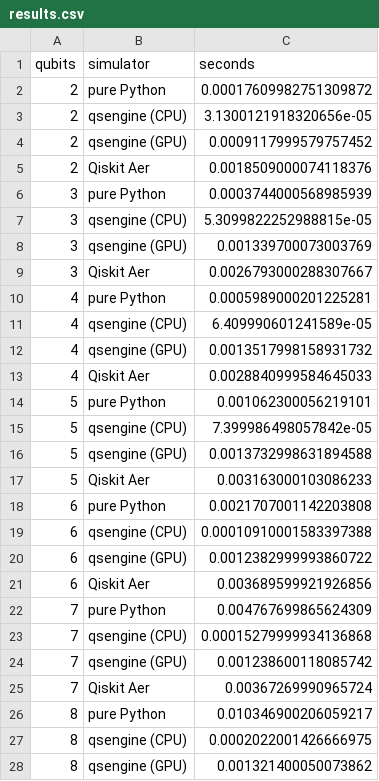
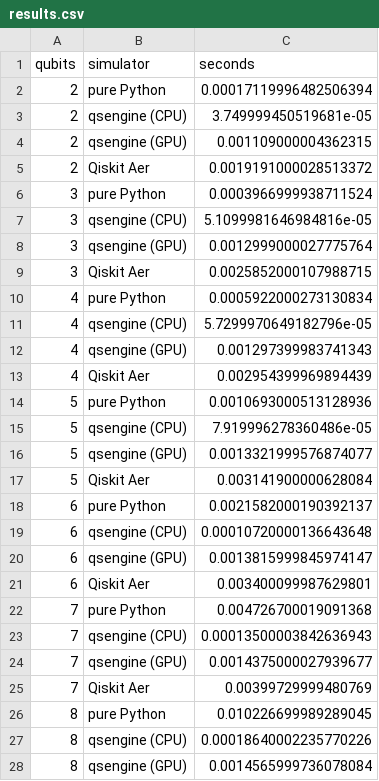
Before and after one commit to kaiwave/qsengine, a CSV file: benchmarks/results.csv, drawn as a sheet; only a part is shown; the diff covers the shown part only.

```diff
--- a/benchmarks/results.csv
+++ b/benchmarks/results.csv
@@ -1,28 +1,28 @@
 qubits,simulator,seconds
-2,pure Python,0.00017609982751309872
-2,qsengine (CPU),3.1300121918320656e-05
-2,qsengine (GPU),0.0009117999579757452
-2,Qiskit Aer,0.0018509000074118376
-3,pure Python,0.0003744000568985939
-3,qsengine (CPU),5.3099822252988815e-05
-3,qsengine (GPU),0.001339700073003769
-3,Qiskit Aer,0.0026793000288307667
-4,pure Python,0.0005989000201225281
-4,qsengine (CPU),6.409990601241589e-05
-4,qsengine (GPU),0.0013517998158931732
-4,Qiskit Aer,0.0028840999584645033
-5,pure Python,0.001062300056219101
-5,qsengine (CPU),7.399986498057842e-05
-5,qsengine (GPU),0.0013732998631894588
-5,Qiskit Aer,0.003163000103086233
-6,pure Python,0.0021707001142203808
-6,qsengine (CPU),0.00010910001583397388
-6,qsengine (GPU),0.0012382999993860722
-6,Qiskit Aer,0.003689599921926856
-7,pure Python,0.004767699865624309
-7,qsengine (CPU),0.00015279999934136868
-7,qsengine (GPU),0.001238600118085742
-7,Qiskit Aer,0.00367269990965724
-8,pure Python,0.010346900206059217
-8,qsengine (CPU),0.0002022001426666975
-8,qsengine (GPU),0.001321400050073862
+2,pure Python,0.00017119996482506394
+2,qsengine (CPU),3.749999450519681e-05
+2,qsengine (GPU),0.001109000004362315
+2,Qiskit Aer,0.0019191000028513372
+3,pure Python,0.0003966999938711524
+3,qsengine (CPU),5.1099981646984816e-05
+3,qsengine (GPU),0.0012999000027775764
+3,Qiskit Aer,0.0025852000107988715
+4,pure Python,0.0005922000273130834
+4,qsengine (CPU),5.7299970649182796e-05
+4,qsengine (GPU),0.001297399983741343
+4,Qiskit Aer,0.002954399969894439
+5,pure Python,0.0010693000513128936
+5,qsengine (CPU),7.919996278360486e-05
+5,qsengine (GPU),0.0013321999576874077
+5,Qiskit Aer,0.003141900000628084
+6,pure Python,0.0021582000190392137
+6,qsengine (CPU),0.00010720000136643648
+6,qsengine (GPU),0.0013815999845974147
+6,Qiskit Aer,0.003400099987629801
+7,pure Python,0.004726700019091368
+7,qsengine (CPU),0.00013500003842636943
+7,qsengine (GPU),0.0014375000027939677
+7,Qiskit Aer,0.00399729999480769
+8,pure Python,0.010226699989289045
+8,qsengine (CPU),0.00018640002235770226
+8,qsengine (GPU),0.0014565999736078084
```
Also changed, not shown: 53 edited cells elsewhere in this file, 37 other files.
